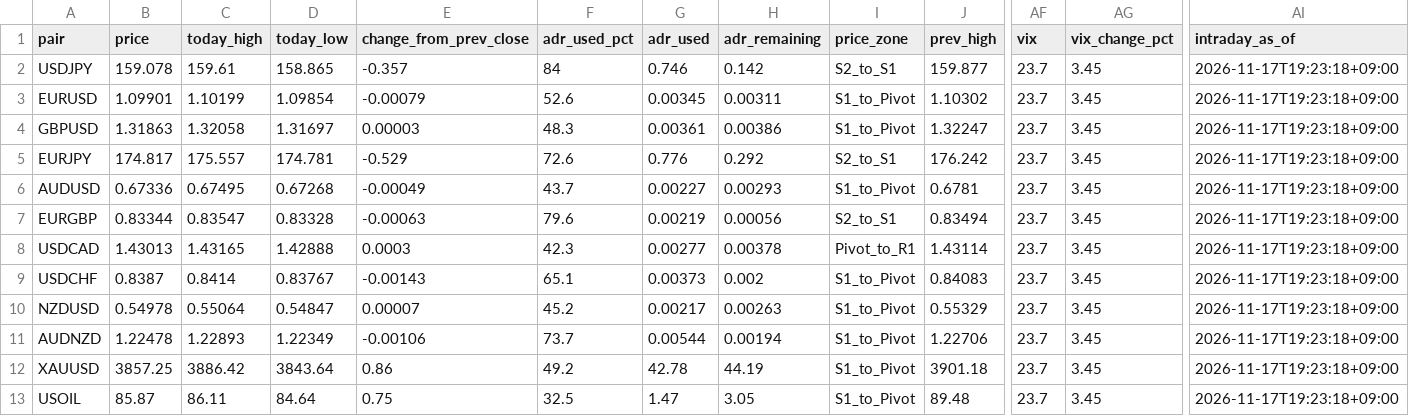
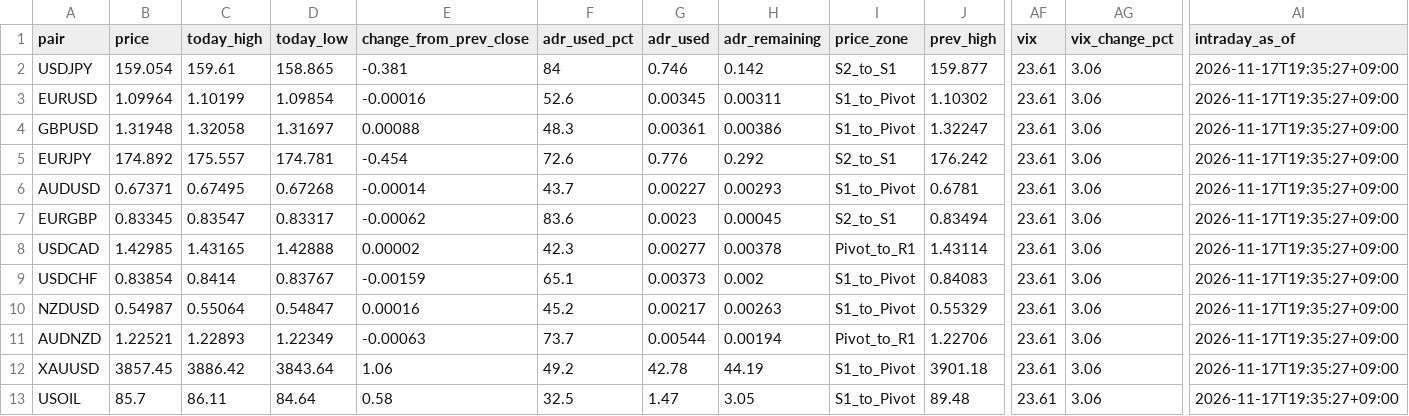
Before and after one commit to MFlab-inc/FXDaily-Levels, a CSV file: data/feed.csv, drawn as a sheet; only a part is shown, gaps mark what is left out; the diff names each change by its address in the sheet, - before the commit and + after, or states it on an @@ line.

```diff
--- a/data/feed.csv
+++ b/data/feed.csv
-B2 (price): 159.078
+B2 (price): 159.054
-E2 (change_from_prev_close): -0.357
+E2 (change_from_prev_close): -0.381
-AF2:AF13 (vix): 23.7
+AF2:AF13 (vix): 23.61
-AG2:AG13 (vix_change_pct): 3.45
+AG2:AG13 (vix_change_pct): 3.06
-AI2:AI13 (intraday_as_of): 2026-11-17T19:23:18+09:00
+AI2:AI13 (intraday_as_of): 2026-11-17T19:35:27+09:00
-B3 (price): 1.09901
+B3 (price): 1.09964
-E3 (change_from_prev_close): -0.00079
+E3 (change_from_prev_close): -0.00016
-B4 (price): 1.31863
+B4 (price): 1.31948
-E4 (change_from_prev_close): 0.00003
+E4 (change_from_prev_close): 0.00088
-B5 (price): 174.817
+B5 (price): 174.892
-E5 (change_from_prev_close): -0.529
+E5 (change_from_prev_close): -0.454
-B6 (price): 0.67336
+B6 (price): 0.67371
-E6 (change_from_prev_close): -0.00049
+E6 (change_from_prev_close): -0.00014
-B7 (price): 0.83344
+B7 (price): 0.83345
-D7 (today_low): 0.83328
+D7 (today_low): 0.83317
-E7 (change_from_prev_close): -0.00063
+E7 (change_from_prev_close): -0.00062
-F7 (adr_used_pct): 79.6
+F7 (adr_used_pct): 83.6
-G7 (adr_used): 0.00219
+G7 (adr_used): 0.0023
-H7 (adr_remaining): 0.00056
+H7 (adr_remaining): 0.00045
-B8 (price): 1.43013
+B8 (price): 1.42985
-E8 (change_from_prev_close): 0.0003
+E8 (change_from_prev_close): 0.00002
-B9 (price): 0.8387
+B9 (price): 0.83854
-E9 (change_from_prev_close): -0.00143
+E9 (change_from_prev_close): -0.00159
-B10 (price): 0.54978
+B10 (price): 0.54987
-E10 (change_from_prev_close): 0.00007
+E10 (change_from_prev_close): 0.00016
-B11 (price): 1.22478
+B11 (price): 1.22521
-E11 (change_from_prev_close): -0.00106
+E11 (change_from_prev_close): -0.00063
-I11 (price_zone): S1_to_Pivot
+I11 (price_zone): Pivot_to_R1
-B12 (price): 3857.25
+B12 (price): 3857.45
-E12 (change_from_prev_close): 0.86
+E12 (change_from_prev_close): 1.06
-B13 (price): 85.87
+B13 (price): 85.7
-E13 (change_from_prev_close): 0.75
+E13 (change_from_prev_close): 0.58
```
Also changed, not shown: 6 other files.
